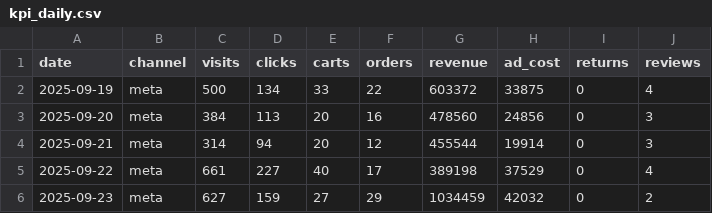
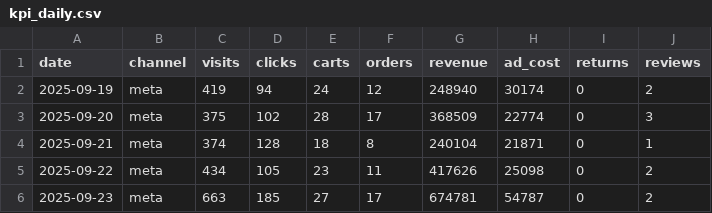
Before and after one commit to sht27363838-glitch/zp-common-, a CSV file: src/data/kpi_daily.csv, drawn as a sheet; only a part is shown; the diff covers the shown part only.

```diff
--- a/src/data/kpi_daily.csv
+++ b/src/data/kpi_daily.csv
@@ -1,6 +1,6 @@
 date,channel,visits,clicks,carts,orders,revenue,ad_cost,returns,reviews
-2025-09-19,meta,500,134,33,22,603372,33875,0,4
-2025-09-20,meta,384,113,20,16,478560,24856,0,3
-2025-09-21,meta,314,94,20,12,455544,19914,0,3
-2025-09-22,meta,661,227,40,17,389198,37529,0,4
-2025-09-23,meta,627,159,27,29,1034459,42032,0,2
+2025-09-19,meta,419,94,24,12,248940,30174,0,2
+2025-09-20,meta,375,102,28,17,368509,22774,0,3
+2025-09-21,meta,374,128,18,8,240104,21871,0,1
+2025-09-22,meta,434,105,23,11,417626,25098,0,2
+2025-09-23,meta,663,185,27,17,674781,54787,0,2
```
Also changed, not shown: 63 edited cells elsewhere in this file, src/data/creative_results.csv, src/data/ledger.csv, 5 other files.
